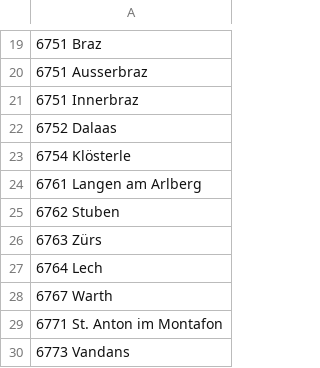
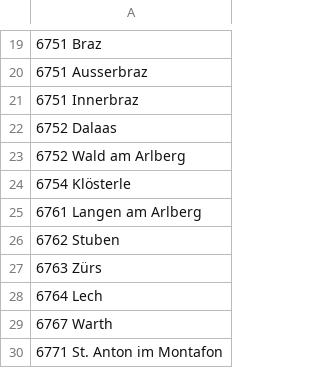
Before and after one commit to motileusers/Vodamep, a CSV file: specifications/Datasets/postcode_cities.csv, drawn as a sheet; only a part is shown, gaps mark what is left out; the shorter side is filled out with more unchanged rows.

Commit message:
6752 Wald am Arlberg

```diff
--- a/specifications/Datasets/postcode_cities.csv
+++ b/specifications/Datasets/postcode_cities.csv
@@ -22,2 +22,3 @@
 6752 Dalaas;
+6752 Wald am Arlberg;
 6754 Klösterle;
```
